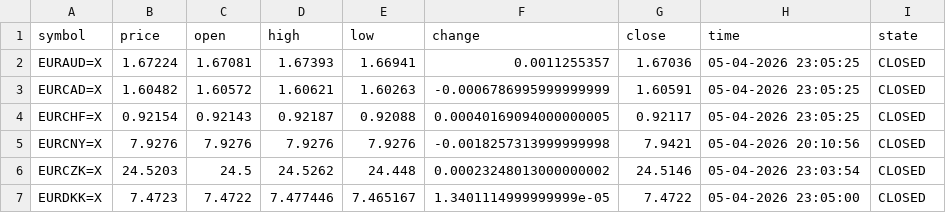
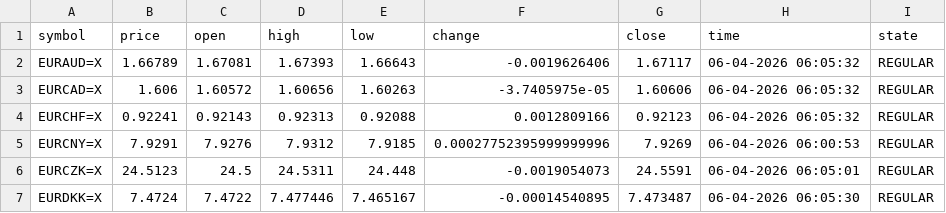
Before and after one commit to diogo-va/csv_test, a CSV file: fx.csv, drawn as a sheet; only a part is shown; the diff covers the shown part only.

Commit message:
Auto update CSV data

```diff
--- a/fx.csv
+++ b/fx.csv
@@ -1,7 +1,7 @@
 symbol	price	open	high	low	change	close	time	state
-EURAUD=X	1.67224	1.67081	1.67393	1.66941	0.0011255357	1.67036	05-04-2026 23:05:25	CLOSED
-EURCAD=X	1.60482	1.60572	1.60621	1.60263	-0.0006786995999999999	1.60591	05-04-2026 23:05:25	CLOSED
-EURCHF=X	0.92154	0.92143	0.92187	0.92088	0.00040169094000000005	0.92117	05-04-2026 23:05:25	CLOSED
-EURCNY=X	7.9276	7.9276	7.9276	7.9276	-0.0018257313999999998	7.9421	05-04-2026 20:10:56	CLOSED
-EURCZK=X	24.5203	24.5	24.5262	24.448	0.00023248013000000002	24.5146	05-04-2026 23:03:54	CLOSED
-EURDKK=X	7.4723	7.4722	7.477446	7.465167	1.3401114999999999e-05	7.4722	05-04-2026 23:05:00	CLOSED
+EURAUD=X	1.66789	1.67081	1.67393	1.66643	-0.0019626406	1.67117	06-04-2026 06:05:32	REGULAR
+EURCAD=X	1.606	1.60572	1.60656	1.60263	-3.7405975e-05	1.60606	06-04-2026 06:05:32	REGULAR
+EURCHF=X	0.92241	0.92143	0.92313	0.92088	0.0012809166	0.92123	06-04-2026 06:05:32	REGULAR
+EURCNY=X	7.9291	7.9276	7.9312	7.9185	0.00027752395999999996	7.9269	06-04-2026 06:00:53	REGULAR
+EURCZK=X	24.5123	24.5	24.5311	24.448	-0.0019054073	24.5591	06-04-2026 06:05:01	REGULAR
+EURDKK=X	7.4724	7.4722	7.477446	7.465167	-0.00014540895	7.473487	06-04-2026 06:05:30	REGULAR
```
Also changed, not shown: 99 edited cells elsewhere in this file, gold.csv, market.csv.
